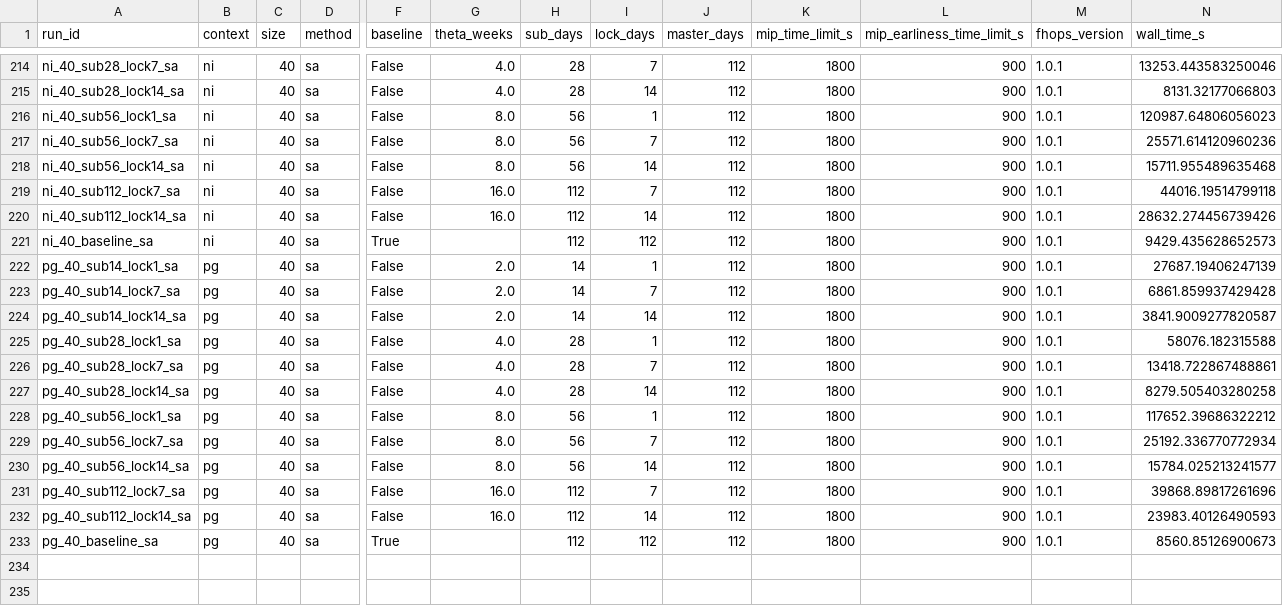
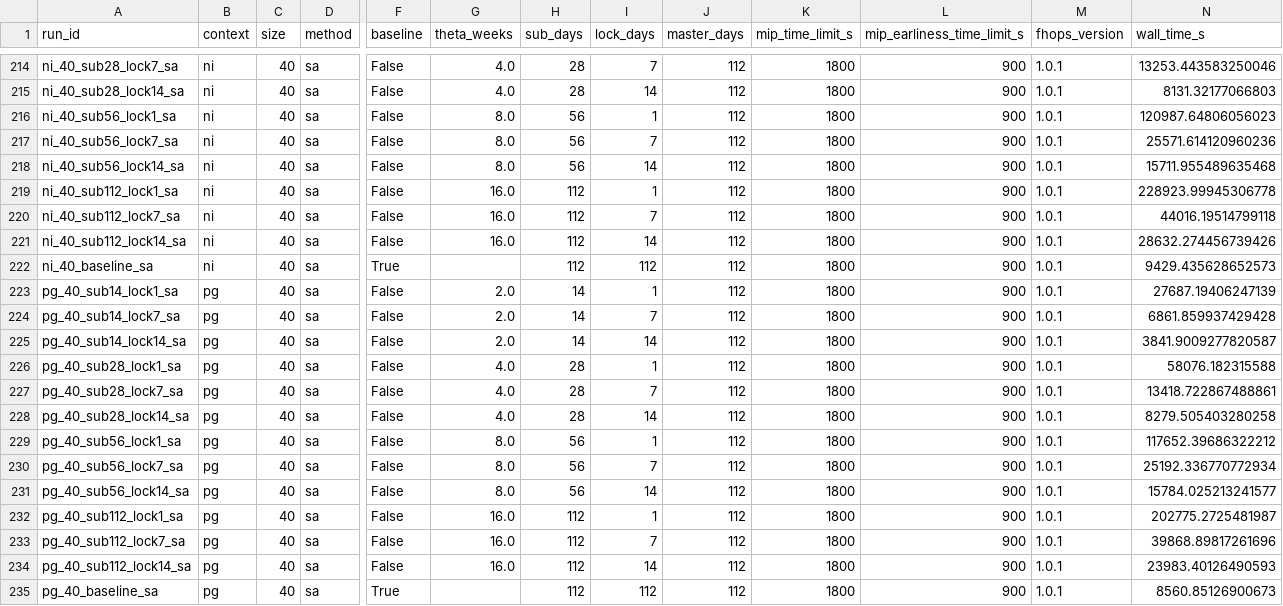
Before and after one commit to UBC-FRESH/fhops-cjfr-rolling-horizon, a CSV file: results/rerun/runs_metrics.csv, drawn as a sheet; only a part is shown, gaps mark what is left out; rows hold the shown columns only; the diff names each change by its address in the sheet, - before the commit and + after, or states it on an @@ line.

```diff
--- a/results/rerun/runs_metrics.csv
+++ b/results/rerun/runs_metrics.csv
+row 219: ni_40_sub112_lock1_sa | ni | 40 | sa | False | 16.0 | 112 | 1 | 112 | 1800 | 900 | 1.0.1 | 228923.99945306778
+row 232: pg_40_sub112_lock1_sa | pg | 40 | sa | False | 16.0 | 112 | 1 | 112 | 1800 | 900 | 1.0.1 | 202775.2725481987
```
Also changed, not shown: results/audit/runs_audit.csv, 10 other files.
